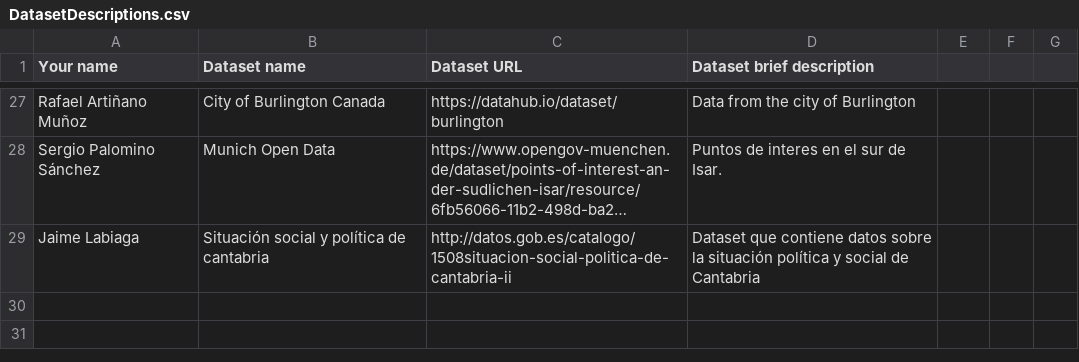
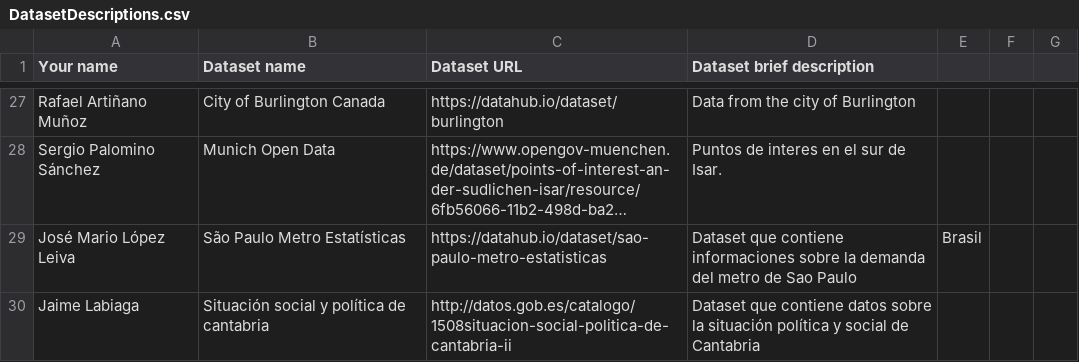
Before and after one commit to FacultadInformatica-LinkedData/Curso2016-2017, a CSV file: Assignment1/DatasetDescriptions.csv, drawn as a sheet; only a part is shown, gaps mark what is left out; long unchanged cells end in …; the diff names each change by its address in the sheet, - before the commit and + after, or states it on an @@ line.

Commit message:
Update DatasetDescriptions.csv

```diff
--- a/Assignment1/DatasetDescriptions.csv
+++ b/Assignment1/DatasetDescriptions.csv
+row 29: José Mario López Leiva | São Paulo Metro Estatísticas | https://datahub.io/dataset/sao-paulo-metro-estatisticas | Dataset que contiene informaciones sobre la demanda del metro de Sao Paulo | Brasil
```
